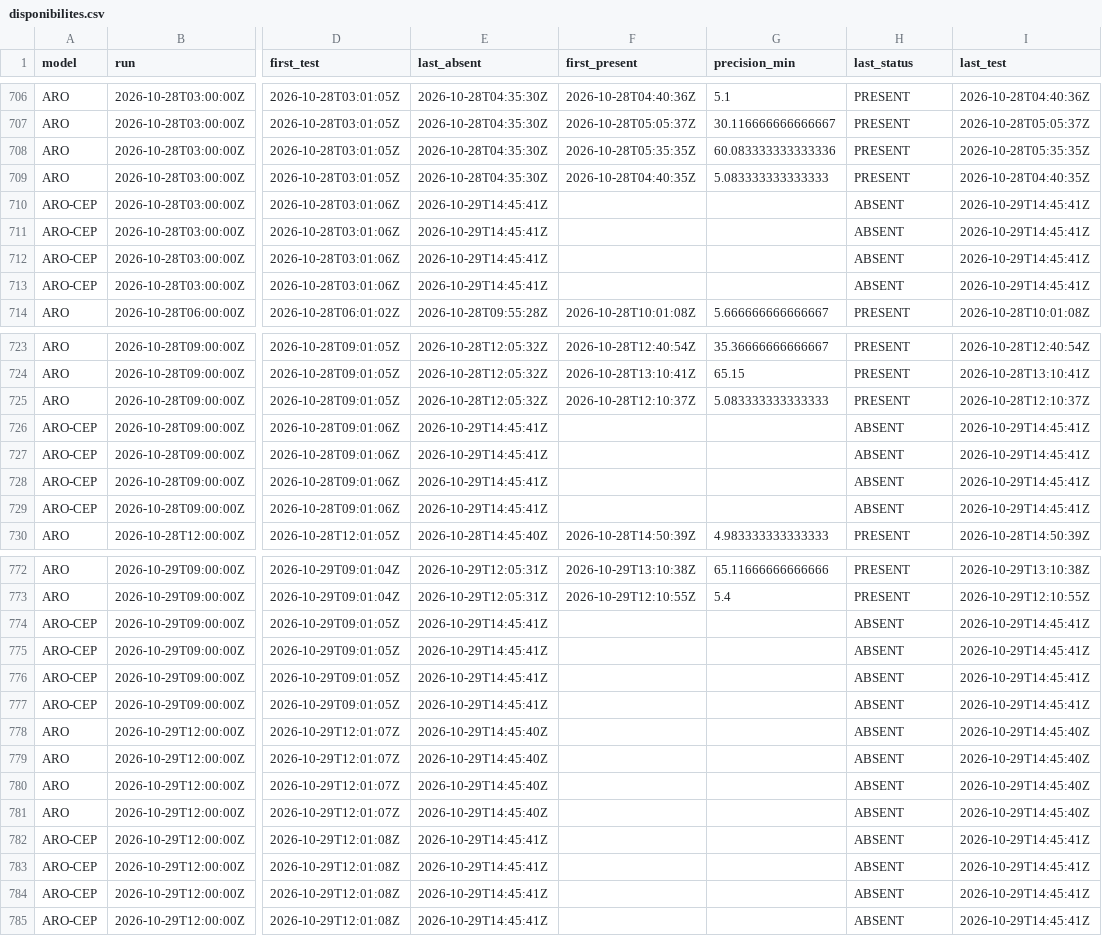
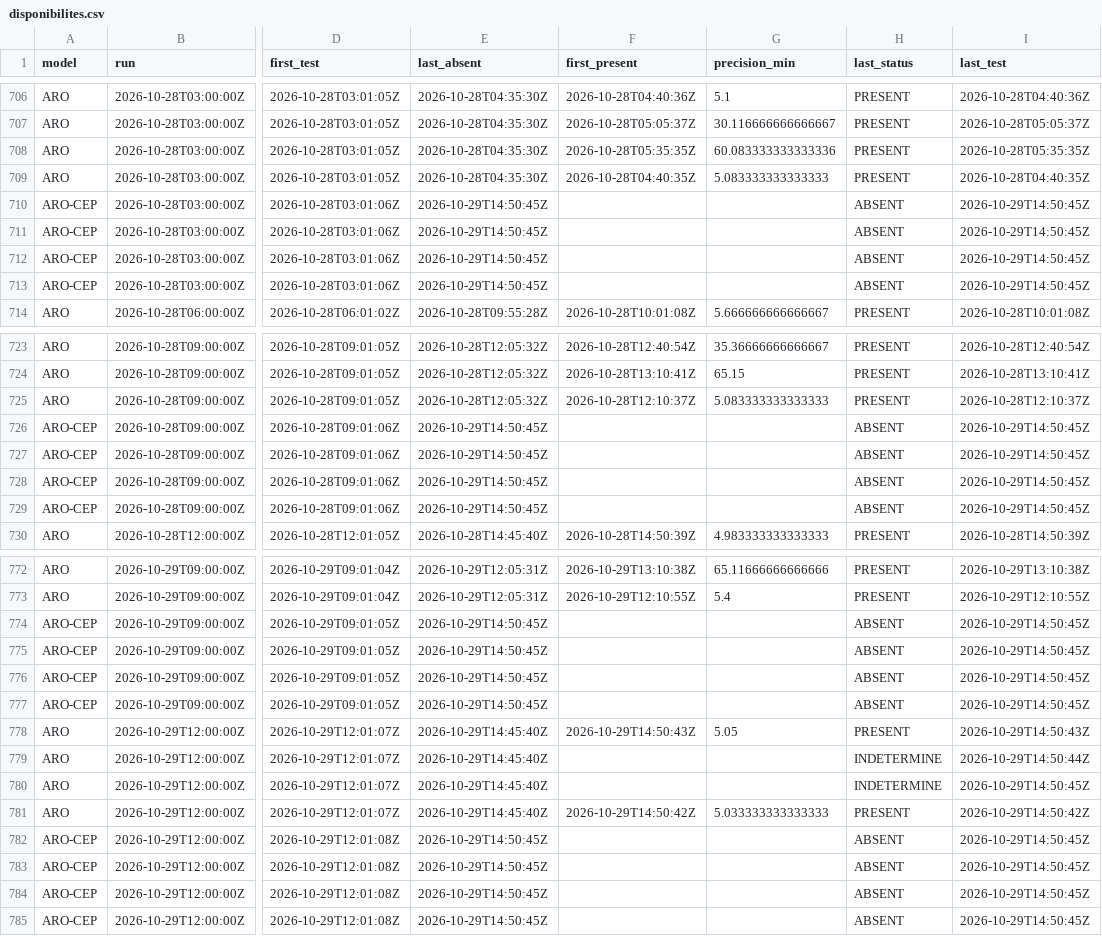
Before and after one commit to Shiliguri/disponibilite-modeles, a CSV file: data/disponibilites.csv, drawn as a sheet; only a part is shown, gaps mark what is left out; the diff covers the shown part only; the diff names each change by its address in the sheet, - before the commit and + after, or states it on an @@ line.

```diff
--- a/data/disponibilites.csv
+++ b/data/disponibilites.csv
-E710:E713 (last_absent): 2026-10-29T14:45:41Z
+E710:E713 (last_absent): 2026-10-29T14:50:45Z
-I710:I713 (last_test): 2026-10-29T14:45:41Z
+I710:I713 (last_test): 2026-10-29T14:50:45Z
-E726:E729 (last_absent): 2026-10-29T14:45:41Z
+E726:E729 (last_absent): 2026-10-29T14:50:45Z
-I726:I729 (last_test): 2026-10-29T14:45:41Z
+I726:I729 (last_test): 2026-10-29T14:50:45Z
-E774:E777 (last_absent): 2026-10-29T14:45:41Z
+E774:E777 (last_absent): 2026-10-29T14:50:45Z
-I774:I777 (last_test): 2026-10-29T14:45:41Z
+I774:I777 (last_test): 2026-10-29T14:50:45Z
-F778 (first_present): (empty)
+F778 (first_present): 2026-10-29T14:50:43Z
-G778 (precision_min): (empty)
+G778 (precision_min): 5.05
-H778 (last_status): ABSENT
+H778 (last_status): PRESENT
-I778 (last_test): 2026-10-29T14:45:40Z
+I778 (last_test): 2026-10-29T14:50:43Z
-H779:H780 (last_status): ABSENT
+H779:H780 (last_status): INDETERMINE
-I779 (last_test): 2026-10-29T14:45:40Z
+I779 (last_test): 2026-10-29T14:50:44Z
-I780 (last_test): 2026-10-29T14:45:40Z
+I780 (last_test): 2026-10-29T14:50:45Z
-F781 (first_present): (empty)
+F781 (first_present): 2026-10-29T14:50:42Z
-G781 (precision_min): (empty)
+G781 (precision_min): 5.033333333333333
-H781 (last_status): ABSENT
+H781 (last_status): PRESENT
-I781 (last_test): 2026-10-29T14:45:40Z
+I781 (last_test): 2026-10-29T14:50:42Z
-E782:E785 (last_absent): 2026-10-29T14:45:41Z
+E782:E785 (last_absent): 2026-10-29T14:50:45Z
-I782:I785 (last_test): 2026-10-29T14:45:41Z
+I782:I785 (last_test): 2026-10-29T14:50:45Z
```
Also changed, not shown: 8 edited cells elsewhere in this file, data/tests_2026-10-29.csv, 2 other files.
